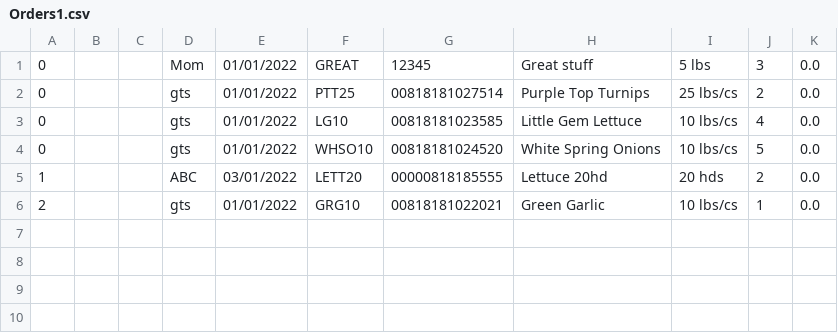
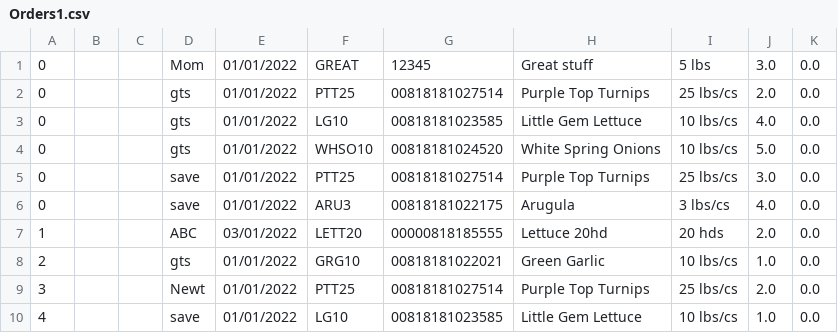
Before and after one commit to masun77/LabelMaker, a CSV file: resources/Orders1.csv, drawn as a sheet.

```diff
--- a/resources/Orders1.csv
+++ b/resources/Orders1.csv
@@ -1,6 +1,10 @@
-0|||Mom|01/01/2022|GREAT|12345|Great stuff|5 lbs|3|0.0
-0|||gts|01/01/2022|PTT25|00818181027514|Purple Top Turnips| 25 lbs/cs|2|0.0
-0|||gts|01/01/2022|LG10|00818181023585|Little Gem Lettuce| 10 lbs/cs|4|0.0
-0|||gts|01/01/2022|WHSO10|00818181024520|White Spring Onions| 10 lbs/cs|5|0.0
-1|||ABC|03/01/2022|LETT20|00000818185555|Lettuce 20hd|20 hds|2|0.0
-2|||gts|01/01/2022|GRG10|00818181022021|Green Garlic| 10 lbs/cs|1|0.0
+0|||Mom|01/01/2022|GREAT|12345|Great stuff|5 lbs|3.0|0.0
+0|||gts|01/01/2022|PTT25|00818181027514|Purple Top Turnips| 25 lbs/cs|2.0|0.0
+0|||gts|01/01/2022|LG10|00818181023585|Little Gem Lettuce| 10 lbs/cs|4.0|0.0
+0|||gts|01/01/2022|WHSO10|00818181024520|White Spring Onions| 10 lbs/cs|5.0|0.0
+0|||save|01/01/2022|PTT25|00818181027514|Purple Top Turnips| 25 lbs/cs|3.0|0.0
+0|||save|01/01/2022|ARU3|00818181022175|Arugula| 3 lbs/cs|4.0|0.0
+1|||ABC|03/01/2022|LETT20|00000818185555|Lettuce 20hd|20 hds|2.0|0.0
+2|||gts|01/01/2022|GRG10|00818181022021|Green Garlic| 10 lbs/cs|1.0|0.0
+3|||Newt|01/01/2022|PTT25|00818181027514|Purple Top Turnips| 25 lbs/cs|2.0|0.0
+4|||save|01/01/2022|LG10|00818181023585|Little Gem Lettuce| 10 lbs/cs|1.0|0.0
```
Also changed, not shown: 17 other files.
